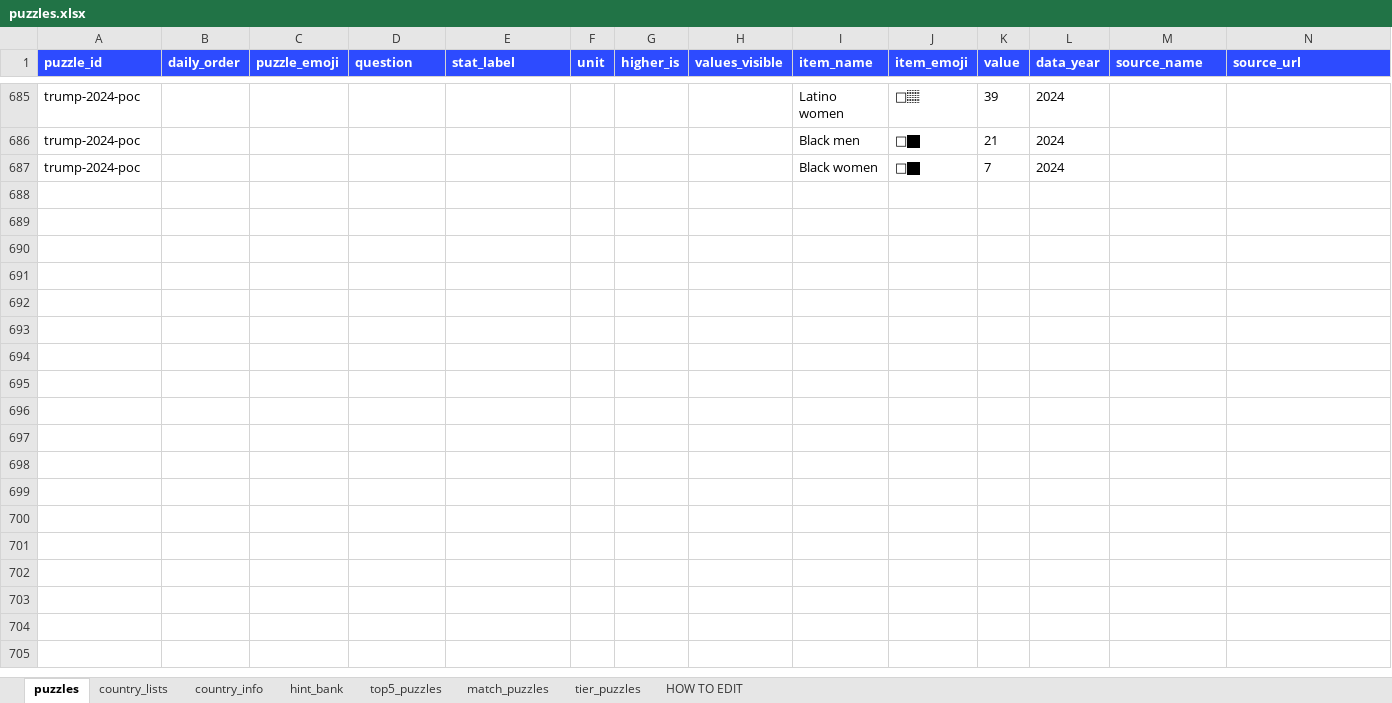
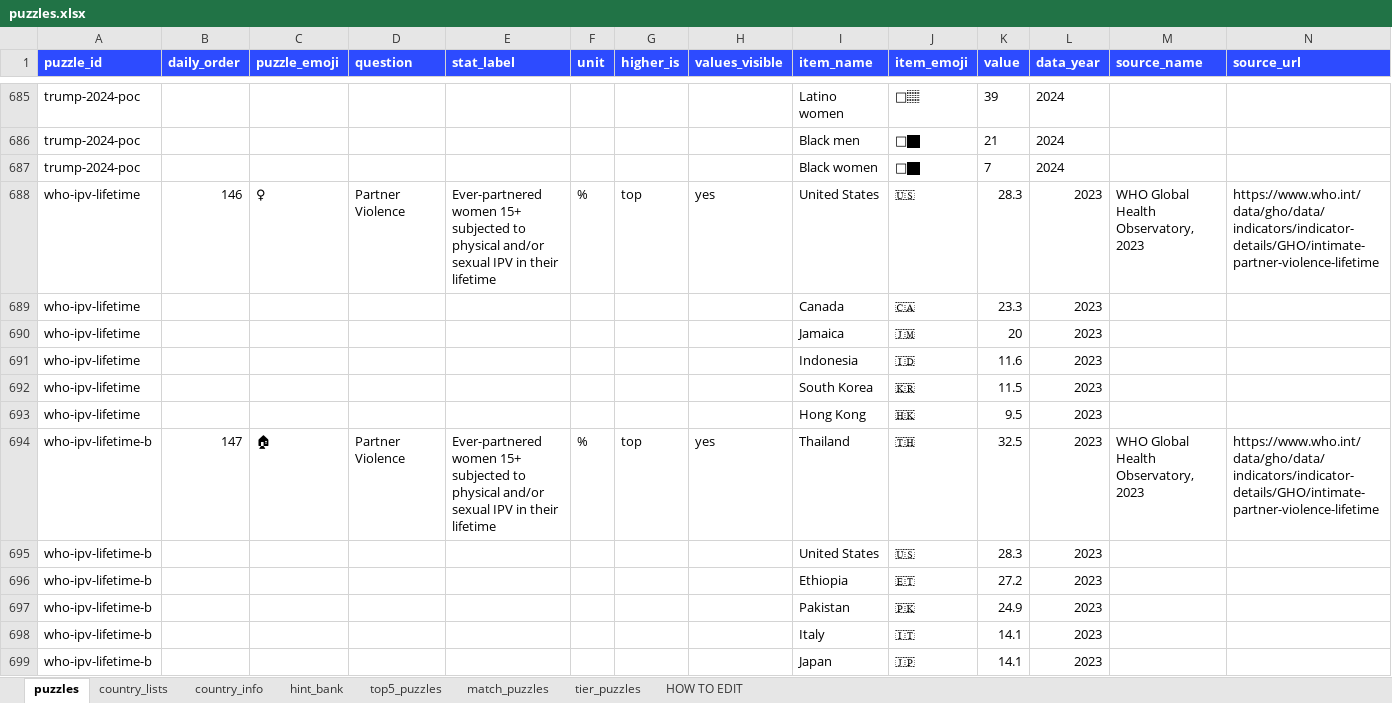
Before and after one commit to MichaelYao88/rankd, an Excel workbook: puzzles.xlsx, sheet puzzles, drawn as a sheet; only a part is shown, gaps mark what is left out; values as stored, in another font and other column widths than the file's, no borders; rows hold the shown columns only; the diff covers the shown part only; the diff names each change by its address in the sheet, - before the commit and + after, or states it on an @@ line.

```diff
--- a/puzzles.xlsx (sheet puzzles)
+++ b/puzzles.xlsx (sheet puzzles)
+row 688: who-ipv-lifetime | 146 | ♀ | Partner Violence | Ever-partnered women 15+ subjected to physical and/or sexual IPV in their lifetime | % | top | yes | United States | 🇺🇸 | 28.3 | 2023 | WHO Global Health Observatory, 2023 | https://www.who.int/data/gho/data/indicators/indicator-details/GHO/intimate-partner-violence-lifetime
+row 689: who-ipv-lifetime |  |  |  |  |  |  |  | Canada | 🇨🇦 | 23.3 | 2023
+row 690: who-ipv-lifetime |  |  |  |  |  |  |  | Jamaica | 🇯🇲 | 20 | 2023
+row 691: who-ipv-lifetime |  |  |  |  |  |  |  | Indonesia | 🇮🇩 | 11.6 | 2023
+row 692: who-ipv-lifetime |  |  |  |  |  |  |  | South Korea | 🇰🇷 | 11.5 | 2023
+row 693: who-ipv-lifetime |  |  |  |  |  |  |  | Hong Kong | 🇭🇰 | 9.5 | 2023
+row 694: who-ipv-lifetime-b | 147 | 🏠 | Partner Violence | Ever-partnered women 15+ subjected to physical and/or sexual IPV in their lifetime | % | top | yes | Thailand | 🇹🇭 | 32.5 | 2023 | WHO Global Health Observatory, 2023 | https://www.who.int/data/gho/data/indicators/indicator-details/GHO/intimate-partner-violence-lifetime
+row 695: who-ipv-lifetime-b |  |  |  |  |  |  |  | United States | 🇺🇸 | 28.3 | 2023
+row 696: who-ipv-lifetime-b |  |  |  |  |  |  |  | Ethiopia | 🇪🇹 | 27.2 | 2023
+row 697: who-ipv-lifetime-b |  |  |  |  |  |  |  | Pakistan | 🇵🇰 | 24.9 | 2023
+row 698: who-ipv-lifetime-b |  |  |  |  |  |  |  | Italy | 🇮🇹 | 14.1 | 2023
+row 699: who-ipv-lifetime-b |  |  |  |  |  |  |  | Japan | 🇯🇵 | 14.1 | 2023
```
Also changed, not shown: 12 added rows elsewhere in this sheet, 3 other files.
